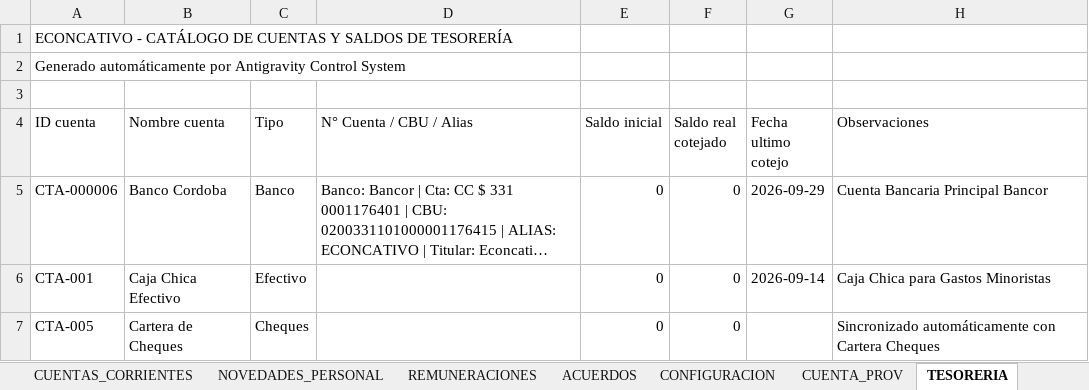
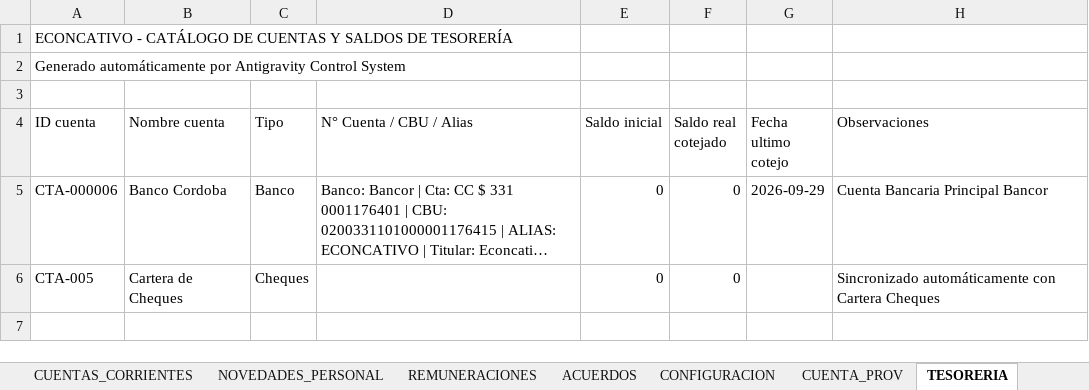
Before and after one commit to administracion-econcativo/econcativo-app, an Excel workbook: operation_data.xlsx, sheet TESORERIA, drawn as a sheet; long unchanged cells end in …; values as stored, in another font and other column widths than the file's, no borders; the diff names each change by its address in the sheet, - before the commit and + after, or states it on an @@ line.

```diff
--- a/operation_data.xlsx (sheet TESORERIA)
+++ b/operation_data.xlsx (sheet TESORERIA)
-row 6: CTA-001 | Caja Chica Efectivo | Efectivo |  | 0 | 0 | 2026-09-14 | Caja Chica para Gastos Minoristas
```
Also changed, not shown: sheet CHEQUES, sheet FACTURACION, sheet CLIENTES, sheet INGRESOS, sheet USUARIOS, 3 other files.
